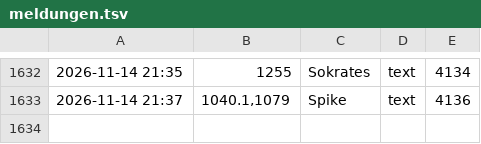
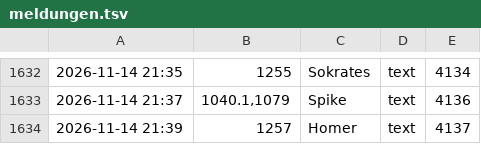
Before and after one commit to tramour-cmyk/androidapp_rpg_bornim, a TSV file: meldungen.tsv, drawn as a sheet; only a part is shown, gaps mark what is left out; the diff names each change by its address in the sheet, - before the commit and + after, or states it on an @@ line.

Commit message:
Meldung 1257 (Homer)

```diff
--- a/meldungen.tsv
+++ b/meldungen.tsv
+row 1634: 2026-11-14 21:39 | 1257 | Homer | text | 4137
```
